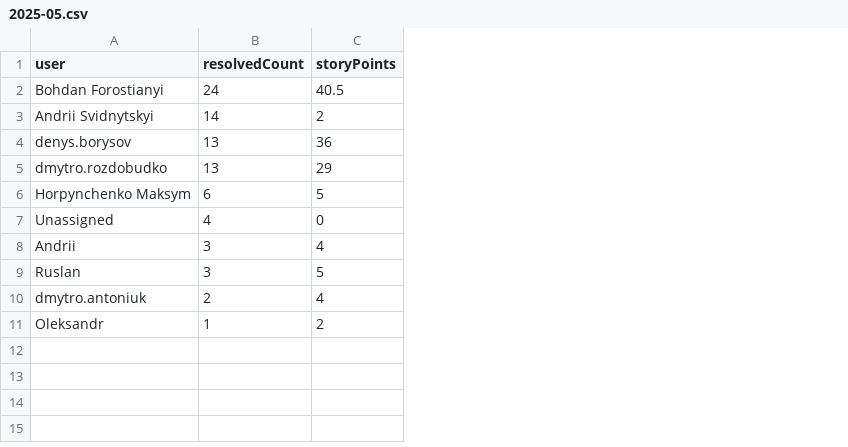
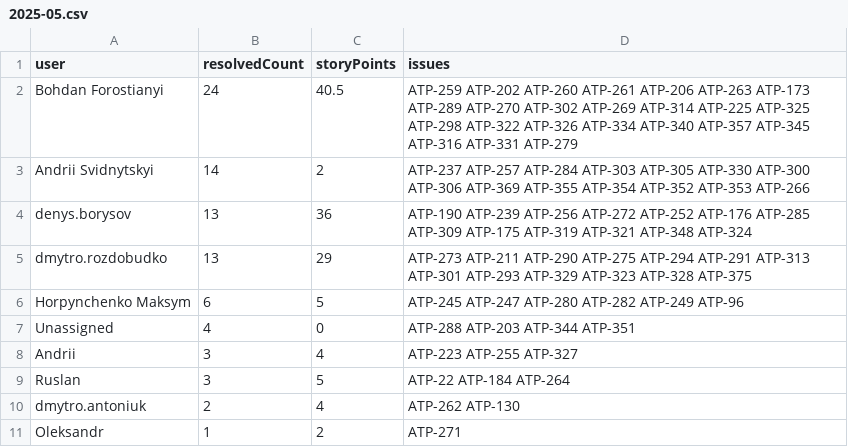
Before and after one commit to knyga/orients-ops-console, a CSV file: reports/jira/2025-05.csv, drawn as a sheet; the diff names each change by its address in the sheet, - before the commit and + after, or states it on an @@ line.

```diff
--- a/reports/jira/2025-05.csv
+++ b/reports/jira/2025-05.csv
+column D (issues), rows 2-11: ATP-259 ATP-202 ATP-260 ATP-261 ATP-206 ATP-263 ATP-173 ATP-289 ATP-270 ATP-302 ATP-269 ATP-314 ATP-225 ATP-325 ATP-298 ATP-322 ATP-326 ATP-334 ATP-340 ATP-357 ATP-345 ATP-316 ATP-331 ATP-279 | ATP-237 ATP-257 ATP-284 ATP-303 ATP-305 ATP-330 ATP-300 ATP-306 ATP-369 ATP-355 ATP-354 ATP-352 ATP-353 ATP-266 | ATP-190 ATP-239 ATP-256 ATP-272 ATP-252 ATP-176 ATP-285 ATP-309 ATP-175 ATP-319 ATP-321 ATP-348 ATP-324 | ATP-273 ATP-211 ATP-290 ATP-275 ATP-294 ATP-291 ATP-313 ATP-301 ATP-293 ATP-329 ATP-323 ATP-328 ATP-375 | ATP-245 ATP-247 ATP-280 ATP-282 ATP-249 ATP-96 | ATP-288 ATP-203 ATP-344 ATP-351 | ATP-223 ATP-255 ATP-327 | ATP-22 ATP-184 ATP-264 | ATP-262 ATP-130 | ATP-271
```
Also changed, not shown: 7 other files.
